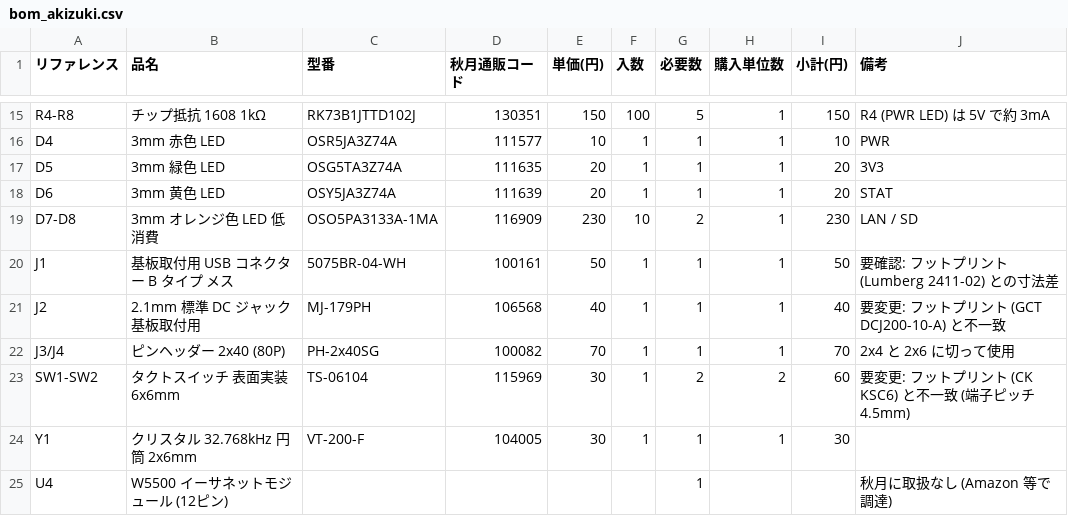
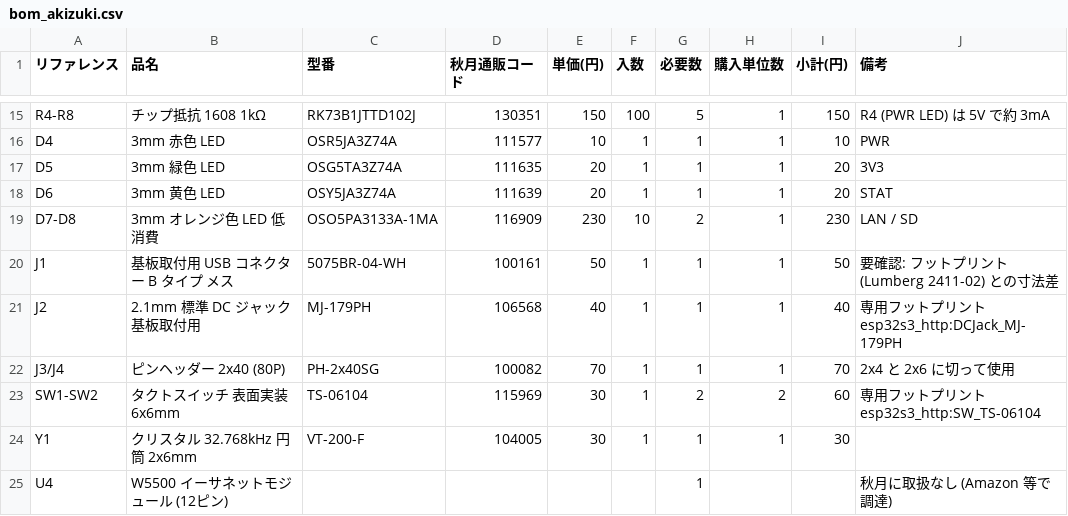
Before and after one commit to sanbungi/potato-esp32, a CSV file: bom_akizuki.csv, drawn as a sheet; only a part is shown, gaps mark what is left out.

```diff
--- a/bom_akizuki.csv
+++ b/bom_akizuki.csv
@@ -20,5 +20,5 @@ D7-D8,3mm オレンジ色 LED 低消費,OSO5PA3133A-1MA,116909,230,10,2,1,230,LA
 J1,基板取付用 USB コネクター B タイプ メス,5075BR-04-WH,100161,50,1,1,1,50,要確認: フットプリント (Lumberg 2411-02) との寸法差
-J2,2.1mm 標準 DC ジャック 基板取付用,MJ-179PH,106568,40,1,1,1,40,要変更: フットプリント (GCT DCJ200-10-A) と不一致
+J2,2.1mm 標準 DC ジャック 基板取付用,MJ-179PH,106568,40,1,1,1,40,専用フットプリント esp32s3_http:DCJack_MJ-179PH
 J3/J4,ピンヘッダー 2x40 (80P),PH-2x40SG,100082,70,1,1,1,70,2x4 と 2x6 に切って使用
-SW1-SW2,タクトスイッチ 表面実装 6x6mm,TS-06104,115969,30,1,2,2,60,要変更: フットプリント (CK KSC6) と不一致 (端子ピッチ 4.5mm)
+SW1-SW2,タクトスイッチ 表面実装 6x6mm,TS-06104,115969,30,1,2,2,60,専用フットプリント esp32s3_http:SW_TS-06104
 Y1,クリスタル 32.768kHz 円筒 2x6mm,VT-200-F,104005,30,1,1,1,30,
```
Also changed, not shown: 5 other files.
